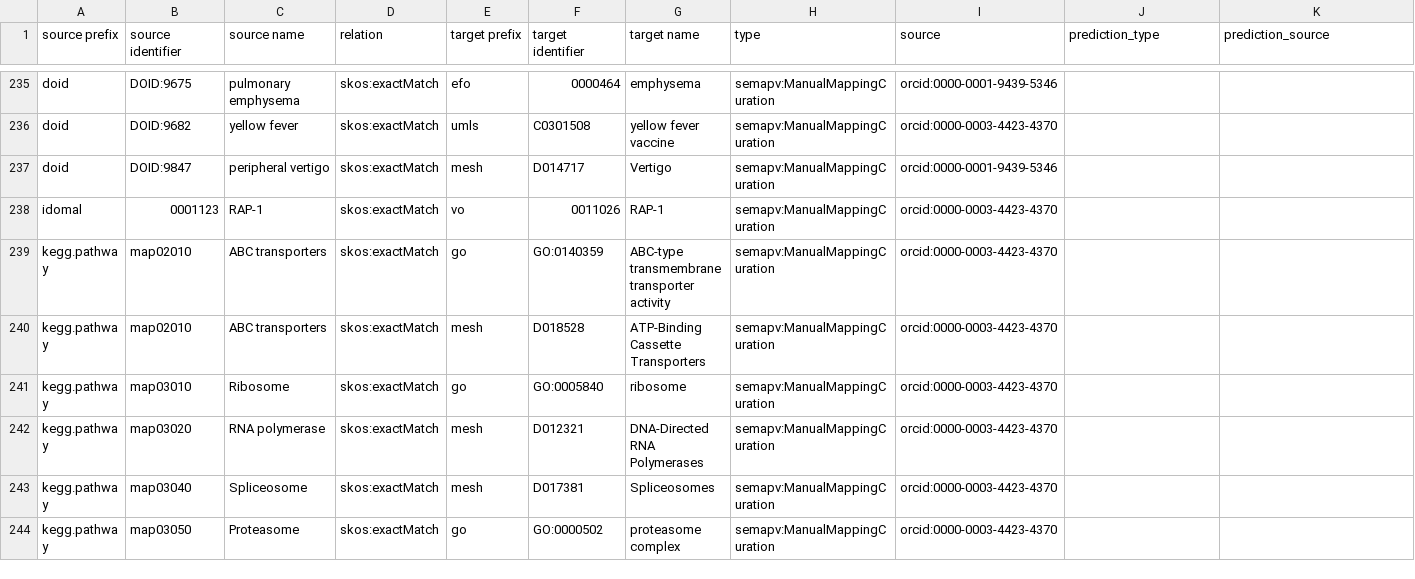
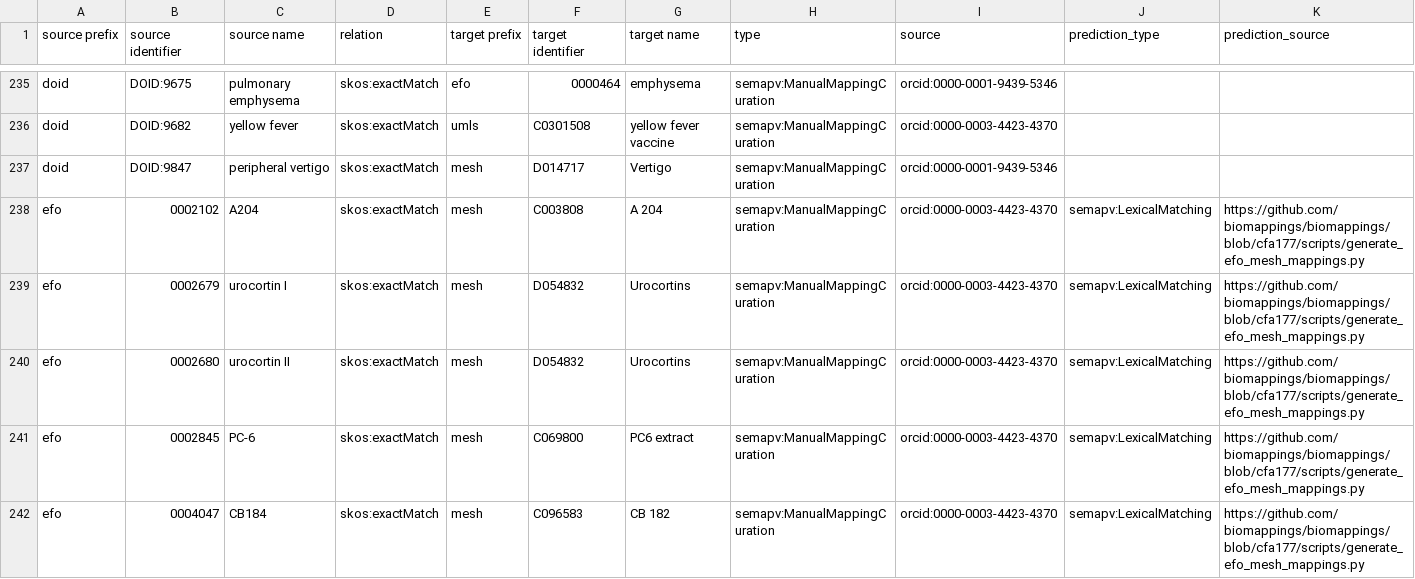
Before and after one commit to biopragmatics/biomappings, a TSV file: src/biomappings/resources/incorrect.tsv, drawn as a sheet; only a part is shown, gaps mark what is left out; the shorter side is filled out with more unchanged rows; rows hold the shown columns only; the diff covers the shown part only; the diff names each change by its address in the sheet, - before the commit and + after, or states it on an @@ line.

Commit message:
Add EFO-MeSH mappings

```diff
--- a/src/biomappings/resources/incorrect.tsv
+++ b/src/biomappings/resources/incorrect.tsv
+row 238: efo | 0002102 | A204 | skos:exactMatch | mesh | C003808 | A 204 | semapv:ManualMappingCuration | orcid:0000-0003-4423-4370 | semapv:LexicalMatching | https://github.com/biomappings/biomappings/blob/cfa177/scripts/generate_efo_mesh_mappings.py
+row 239: efo | 0002679 | urocortin I | skos:exactMatch | mesh | D054832 | Urocortins | semapv:ManualMappingCuration | orcid:0000-0003-4423-4370 | semapv:LexicalMatching | https://github.com/biomappings/biomappings/blob/cfa177/scripts/generate_efo_mesh_mappings.py
+row 240: efo | 0002680 | urocortin II | skos:exactMatch | mesh | D054832 | Urocortins | semapv:ManualMappingCuration | orcid:0000-0003-4423-4370 | semapv:LexicalMatching | https://github.com/biomappings/biomappings/blob/cfa177/scripts/generate_efo_mesh_mappings.py
+row 241: efo | 0002845 | PC-6 | skos:exactMatch | mesh | C069800 | PC6 extract | semapv:ManualMappingCuration | orcid:0000-0003-4423-4370 | semapv:LexicalMatching | https://github.com/biomappings/biomappings/blob/cfa177/scripts/generate_efo_mesh_mappings.py
+row 242: efo | 0004047 | CB184 | skos:exactMatch | mesh | C096583 | CB 182 | semapv:ManualMappingCuration | orcid:0000-0003-4423-4370 | semapv:LexicalMatching | https://github.com/biomappings/biomappings/blob/cfa177/scripts/generate_efo_mesh_mappings.py
```
Also changed, not shown: 4 added rows elsewhere in this file, 2 other files.
